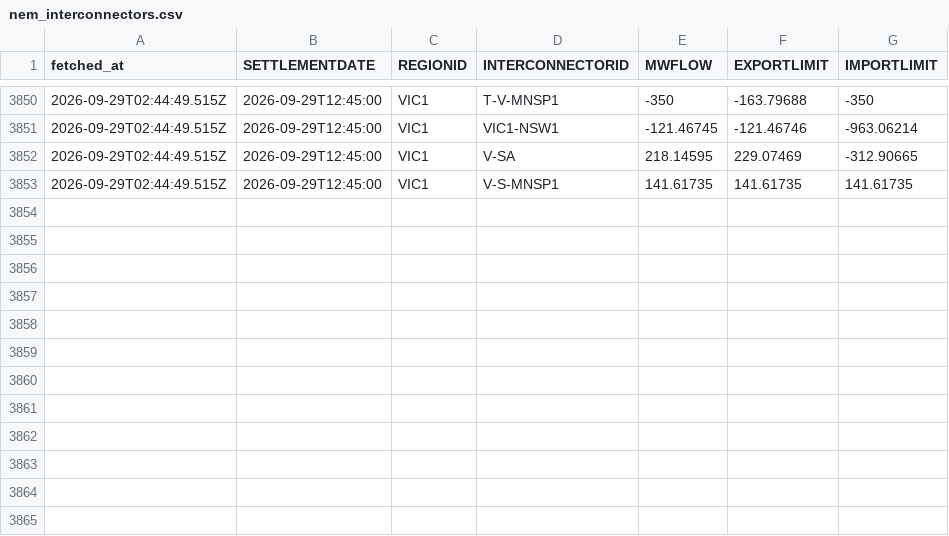
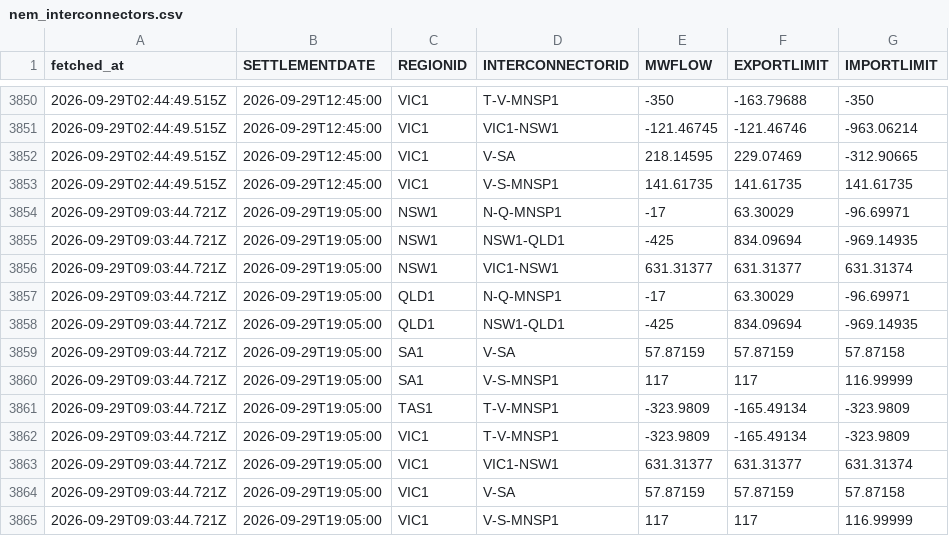
Before and after one commit to Tharindi-W/nem-live-state, a CSV file: data/nem_interconnectors.csv, drawn as a sheet; only a part is shown, gaps mark what is left out; the diff names each change by its address in the sheet, - before the commit and + after, or states it on an @@ line.

```diff
--- a/data/nem_interconnectors.csv
+++ b/data/nem_interconnectors.csv
+row 3854: 2026-09-29T09:03:44.721Z | 2026-09-29T19:05:00 | NSW1 | N-Q-MNSP1 | -17 | 63.30029 | -96.69971
+row 3855: 2026-09-29T09:03:44.721Z | 2026-09-29T19:05:00 | NSW1 | NSW1-QLD1 | -425 | 834.09694 | -969.14935
+row 3856: 2026-09-29T09:03:44.721Z | 2026-09-29T19:05:00 | NSW1 | VIC1-NSW1 | 631.31377 | 631.31377 | 631.31374
+row 3857: 2026-09-29T09:03:44.721Z | 2026-09-29T19:05:00 | QLD1 | N-Q-MNSP1 | -17 | 63.30029 | -96.69971
+row 3858: 2026-09-29T09:03:44.721Z | 2026-09-29T19:05:00 | QLD1 | NSW1-QLD1 | -425 | 834.09694 | -969.14935
+row 3859: 2026-09-29T09:03:44.721Z | 2026-09-29T19:05:00 | SA1 | V-SA | 57.87159 | 57.87159 | 57.87158
+row 3860: 2026-09-29T09:03:44.721Z | 2026-09-29T19:05:00 | SA1 | V-S-MNSP1 | 117 | 117 | 116.99999
+row 3861: 2026-09-29T09:03:44.721Z | 2026-09-29T19:05:00 | TAS1 | T-V-MNSP1 | -323.9809 | -165.49134 | -323.9809
+row 3862: 2026-09-29T09:03:44.721Z | 2026-09-29T19:05:00 | VIC1 | T-V-MNSP1 | -323.9809 | -165.49134 | -323.9809
+row 3863: 2026-09-29T09:03:44.721Z | 2026-09-29T19:05:00 | VIC1 | VIC1-NSW1 | 631.31377 | 631.31377 | 631.31374
+row 3864: 2026-09-29T09:03:44.721Z | 2026-09-29T19:05:00 | VIC1 | V-SA | 57.87159 | 57.87159 | 57.87158
+row 3865: 2026-09-29T09:03:44.721Z | 2026-09-29T19:05:00 | VIC1 | V-S-MNSP1 | 117 | 117 | 116.99999
```
Also changed, not shown: data/nem_dispatch.csv, 5 other files.
